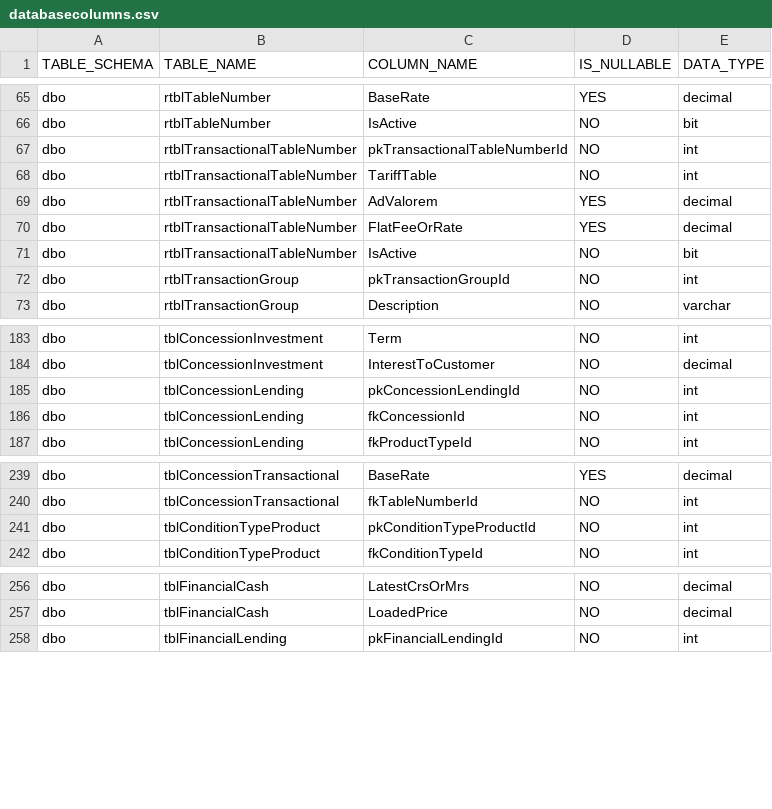
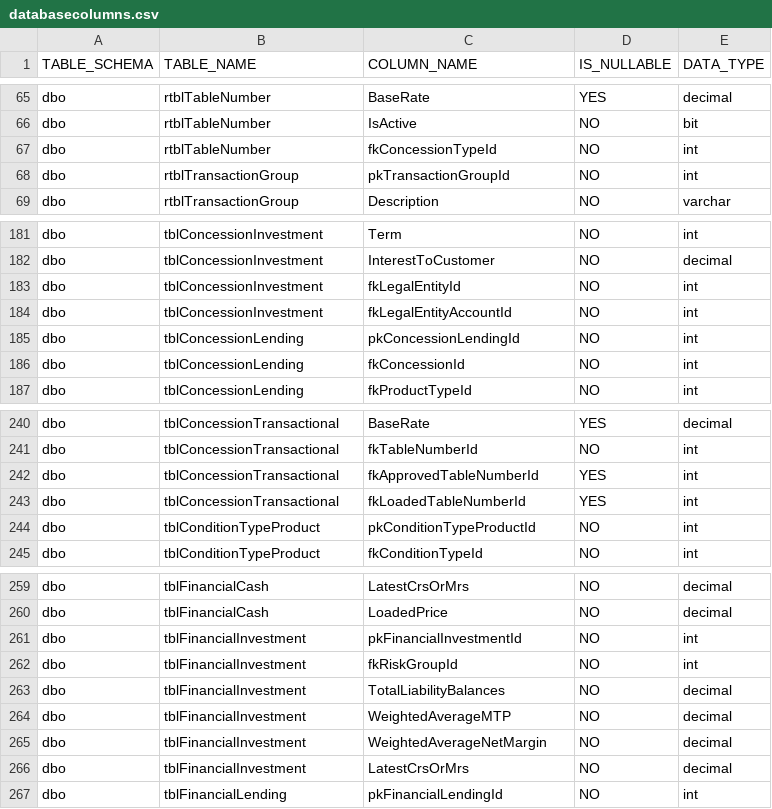
Before and after one commit to cebolamadlaba/Synergy, a CSV file: code generator/RepoGenerator/RepoGenerator/Config/databasecolumns.csv, drawn as a sheet; only a part is shown, gaps mark what is left out; the diff covers the shown part only.

Commit message:
Changes for loaded price for cash, transactional and lending

```diff
--- a/code generator/RepoGenerator/RepoGenerator/Config/databasecolumns.csv
+++ b/code generator/RepoGenerator/RepoGenerator/Config/databasecolumns.csv
@@ -66,7 +66,3 @@ dbo;rtblTableNumber;BaseRate;YES;decimal
 dbo;rtblTableNumber;IsActive;NO;bit
-dbo;rtblTransactionalTableNumber;pkTransactionalTableNumberId;NO;int
-dbo;rtblTransactionalTableNumber;TariffTable;NO;int
-dbo;rtblTransactionalTableNumber;AdValorem;YES;decimal
-dbo;rtblTransactionalTableNumber;FlatFeeOrRate;YES;decimal
-dbo;rtblTransactionalTableNumber;IsActive;NO;bit
+dbo;rtblTableNumber;fkConcessionTypeId;NO;int
 dbo;rtblTransactionGroup;pkTransactionGroupId;NO;int
@@ -184,2 +182,4 @@ dbo;tblConcessionInvestment;Term;NO;int
 dbo;tblConcessionInvestment;InterestToCustomer;NO;decimal
+dbo;tblConcessionInvestment;fkLegalEntityId;NO;int
+dbo;tblConcessionInvestment;fkLegalEntityAccountId;NO;int
 dbo;tblConcessionLending;pkConcessionLendingId;NO;int
@@ -240,2 +241,4 @@ dbo;tblConcessionTransactional;BaseRate;YES;decimal
 dbo;tblConcessionTransactional;fkTableNumberId;NO;int
+dbo;tblConcessionTransactional;fkApprovedTableNumberId;YES;int
+dbo;tblConcessionTransactional;fkLoadedTableNumberId;YES;int
 dbo;tblConditionTypeProduct;pkConditionTypeProductId;NO;int
@@ -257,2 +260,8 @@ dbo;tblFinancialCash;LatestCrsOrMrs;NO;decimal
 dbo;tblFinancialCash;LoadedPrice;NO;decimal
+dbo;tblFinancialInvestment;pkFinancialInvestmentId;NO;int
+dbo;tblFinancialInvestment;fkRiskGroupId;NO;int
+dbo;tblFinancialInvestment;TotalLiabilityBalances;NO;decimal
+dbo;tblFinancialInvestment;WeightedAverageMTP;NO;decimal
+dbo;tblFinancialInvestment;WeightedAverageNetMargin;NO;decimal
+dbo;tblFinancialInvestment;LatestCrsOrMrs;NO;decimal
 dbo;tblFinancialLending;pkFinancialLendingId;NO;int
```
Also changed, not shown: 22 added rows elsewhere in this file, 23 other files.
